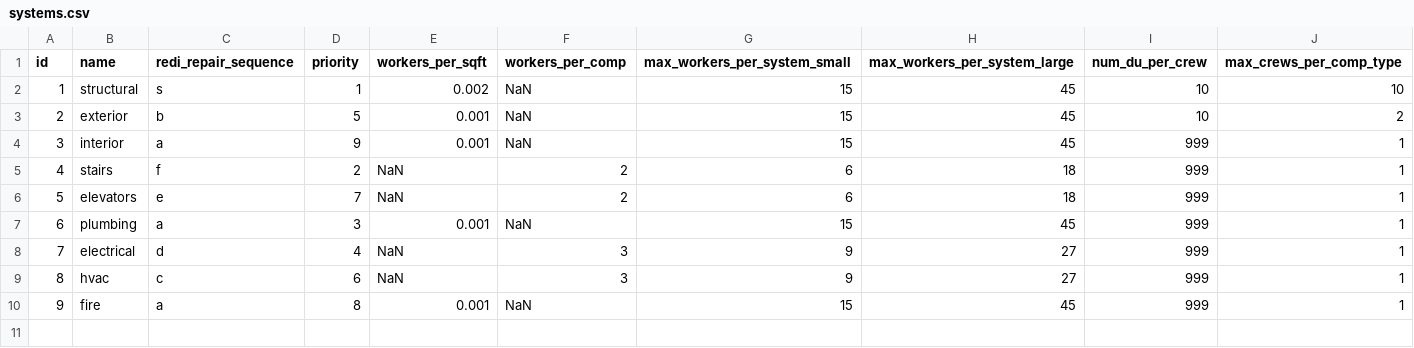
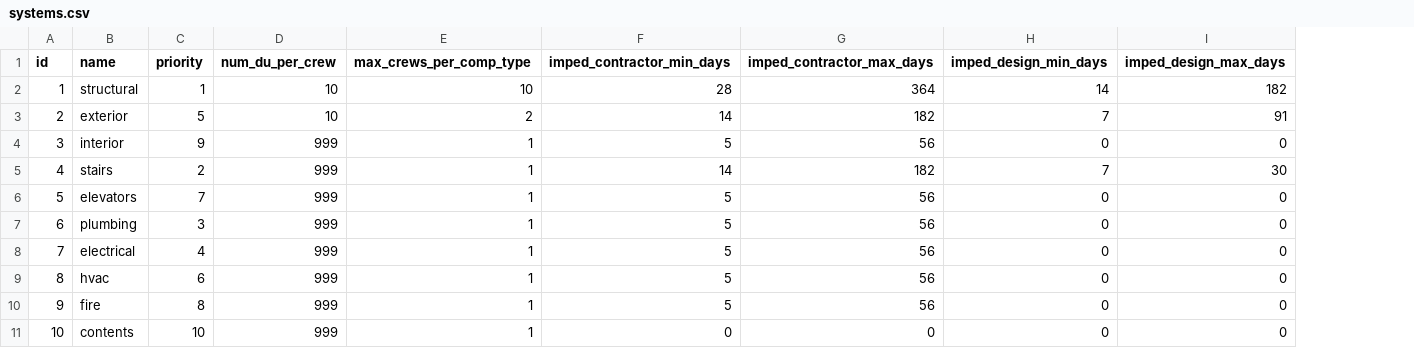
Before and after one commit to OpenPBEE/PBEE-Recovery, a CSV file: static_tables/systems.csv, drawn as a sheet; removed rows and columns are numbered as before the commit, all else as after; the diff names each change by its address in the sheet, - before the commit and + after, or states it on an @@ line.

Commit message:
update systems table

```diff
--- a/static_tables/systems.csv
+++ b/static_tables/systems.csv
-column C (redi_repair_sequence), rows 2-10: s | b | a | f | e | a | d | c | a
-column E (workers_per_sqft), rows 2-10: 0.002 | 0.001 | 0.001 | NaN | NaN | 0.001 | NaN | NaN | 0.001
-column F (workers_per_comp), rows 2-10: NaN | NaN | NaN | 2 | 2 | NaN | 3 | 3 | NaN
-column G (max_workers_per_system_small), rows 2-10: 15 | 15 | 15 | 6 | 6 | 15 | 9 | 9 | 15
-column H (max_workers_per_system_large), rows 2-10: 45 | 45 | 45 | 18 | 18 | 45 | 27 | 27 | 45
+column F (imped_contractor_min_days), rows 2-10: 28 | 14 | 5 | 14 | 5 | 5 | 5 | 5 | 5
+column G (imped_contractor_max_days), rows 2-10: 364 | 182 | 56 | 182 | 56 | 56 | 56 | 56 | 56
+column H (imped_design_min_days), rows 2-10: 14 | 7 | 0 | 7 | 0 | 0 | 0 | 0 | 0
+column I (imped_design_max_days), rows 2-10: 182 | 91 | 0 | 30 | 0 | 0 | 0 | 0 | 0
+row 11: 10 | contents | 10 | 999 | 1 | 0 | 0 | 0 | 0
```
